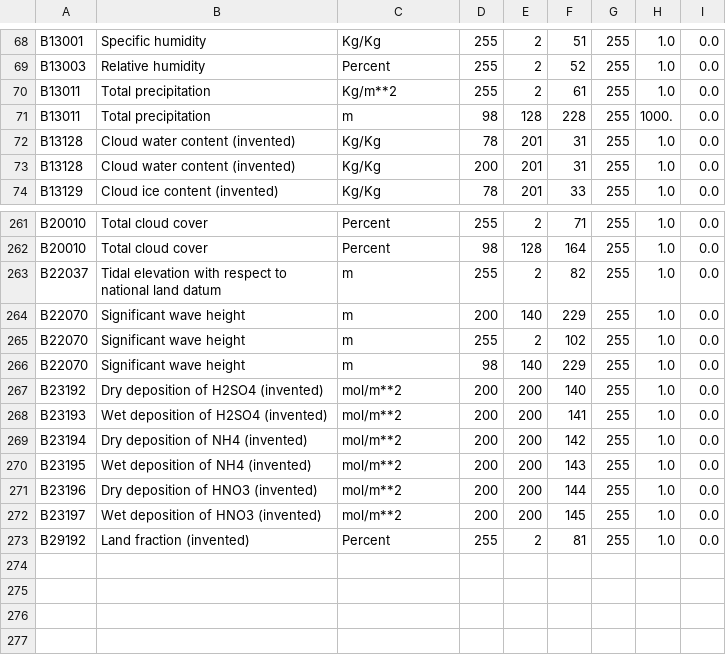
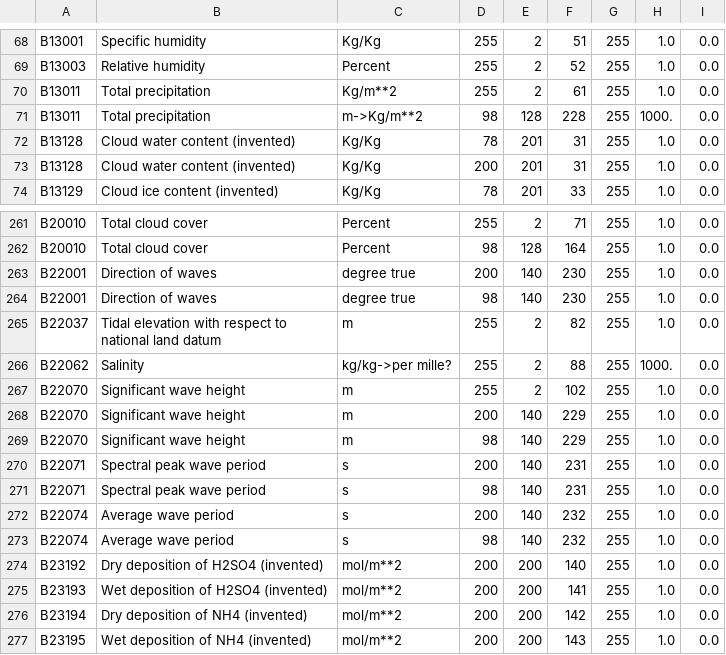
Before and after one commit to ARPA-SIMC/libsim, a CSV file: data/vargrib2bufr.csv, drawn as a sheet; only a part is shown, gaps mark what is left out; the shorter side is filled out with more unchanged rows.

Commit message:
Some sea variables have been added.
git-svn-id: https://svn.smr.arpa.emr.it/vol7d/trunk@938 500a5620-302c-0410-bb8c-d54761bbe776

```diff
--- a/data/vargrib2bufr.csv
+++ b/data/vargrib2bufr.csv
@@ -70,3 +70,3 @@ B13003,Relative humidity,Percent,255,2,52,255,1.0,0.0
 B13011,Total precipitation,Kg/m**2,255,2,61,255,1.0,0.0
-B13011,Total precipitation,m,98,128,228,255,1000.,0.0
+B13011,Total precipitation,m->Kg/m**2,98,128,228,255,1000.,0.0
 B13128,Cloud water content (invented),Kg/Kg,78,201,31,255,1.0,0.0
@@ -262,6 +262,13 @@ B20010,Total cloud cover,Percent,255,2,71,255,1.0,0.0
 B20010,Total cloud cover,Percent,98,128,164,255,1.0,0.0
+B22001,Direction of waves,degree true,200,140,230,255,1.0,0.0
+B22001,Direction of waves,degree true,98,140,230,255,1.0,0.0
 B22037,Tidal elevation with respect to national land datum,m,255,2,82,255,1.0,0.0
+B22062,Salinity,kg/kg->per mille?,255,2,88,255,1000.,0.0
+B22070,Significant wave height,m,255,2,102,255,1.0,0.0
 B22070,Significant wave height,m,200,140,229,255,1.0,0.0
-B22070,Significant wave height,m,255,2,102,255,1.0,0.0
 B22070,Significant wave height,m,98,140,229,255,1.0,0.0
+B22071,Spectral peak wave period,s,200,140,231,255,1.0,0.0
+B22071,Spectral peak wave period,s,98,140,231,255,1.0,0.0
+B22074,Average wave period,s,200,140,232,255,1.0,0.0
+B22074,Average wave period,s,98,140,232,255,1.0,0.0
 B23192,Dry deposition of H2SO4 (invented),mol/m**2,200,200,140,255,1.0,0.0
```
